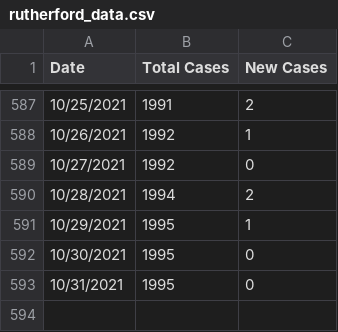
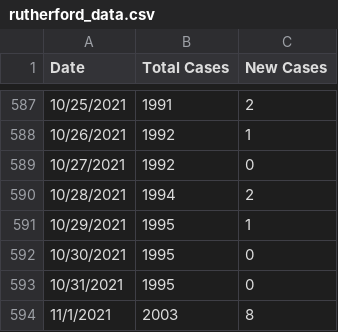
Before and after one commit to rutherford-nj/data-committee.covid-data, a CSV file: data/csv/rutherford_data.csv, drawn as a sheet; only a part is shown, gaps mark what is left out; the diff names each change by its address in the sheet, - before the commit and + after, or states it on an @@ line.

Commit message:
11/1 data

```diff
--- a/data/csv/rutherford_data.csv
+++ b/data/csv/rutherford_data.csv
+row 594: 11/1/2021 | 2003 | 8
```
